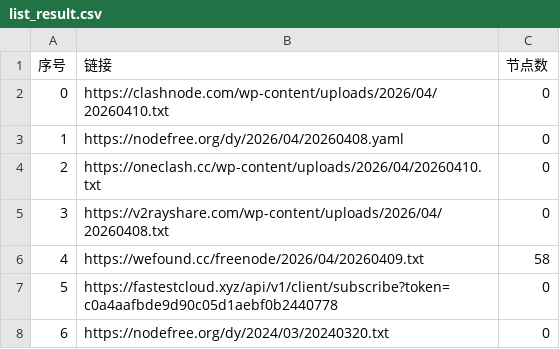
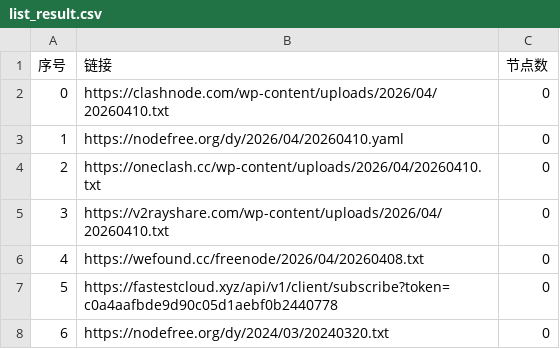
Before and after one commit to jianwu-zhao/AutoMergePublicNodes, a CSV file: list_result.csv, drawn as a sheet; only a part is shown.

```diff
--- a/list_result.csv
+++ b/list_result.csv
@@ -2,6 +2,6 @@
 0,https://clashnode.com/wp-content/uploads/2026/04/20260410.txt,0
-1,https://nodefree.org/dy/2026/04/20260408.yaml,0
+1,https://nodefree.org/dy/2026/04/20260410.yaml,0
 2,https://oneclash.cc/wp-content/uploads/2026/04/20260410.txt,0
-3,https://v2rayshare.com/wp-content/uploads/2026/04/20260408.txt,0
-4,https://wefound.cc/freenode/2026/04/20260409.txt,58
+3,https://v2rayshare.com/wp-content/uploads/2026/04/20260410.txt,0
+4,https://wefound.cc/freenode/2026/04/20260408.txt,0
 5,https://fastestcloud.xyz/api/v1/client/subscribe?token=c0a4aafbde9d90c05d1aebf0b2440778,0
```
Also changed, not shown: 2 other files.
